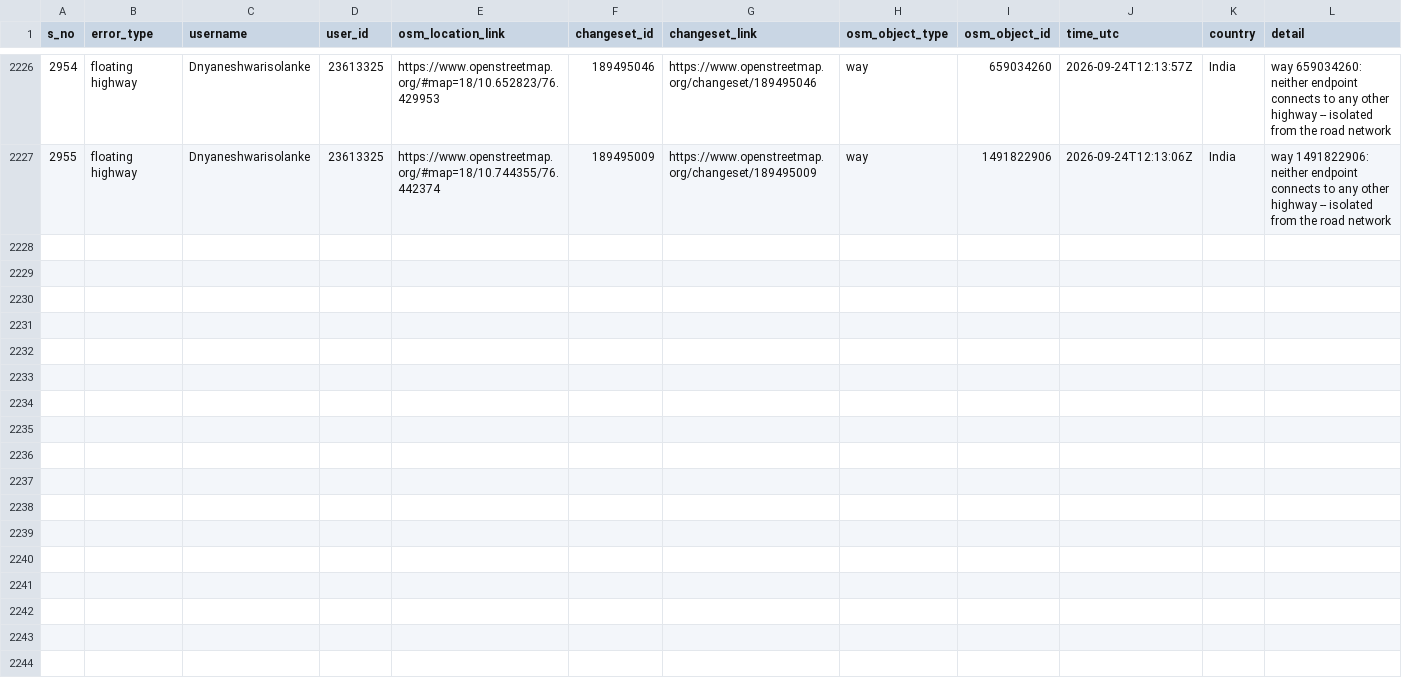
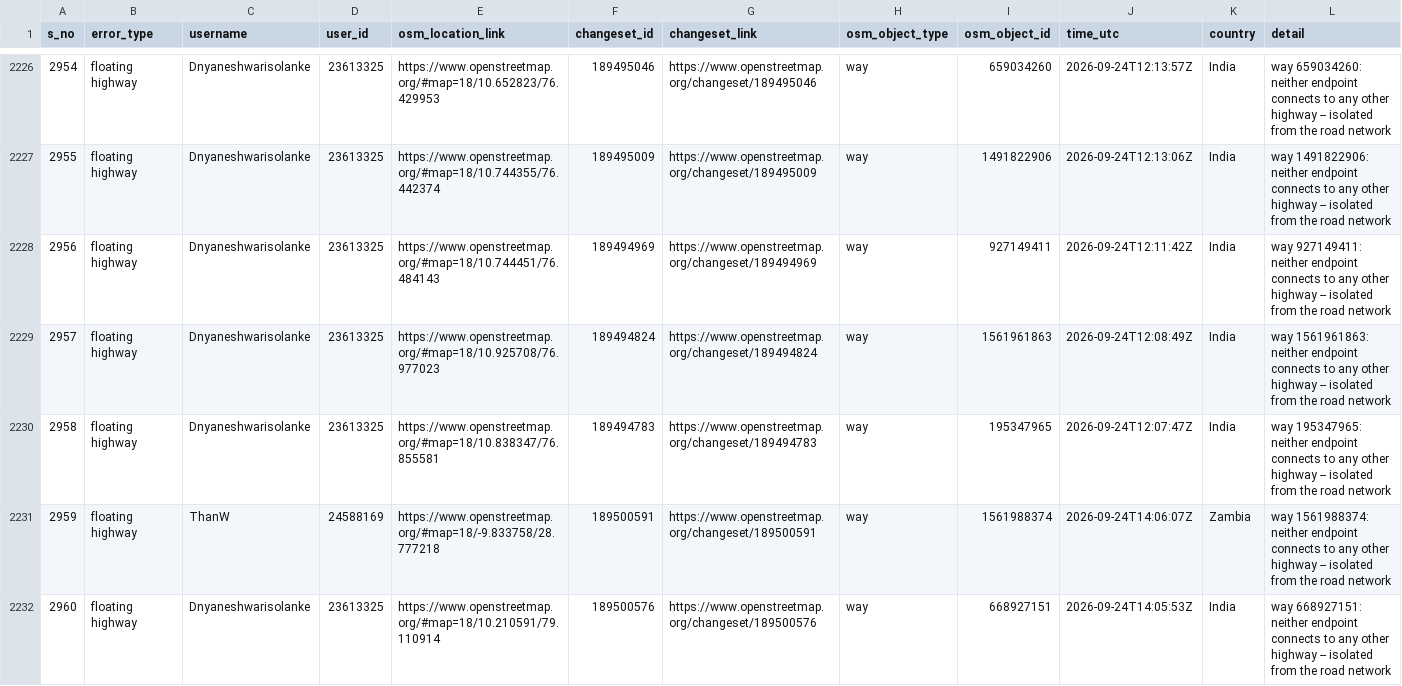
Before and after one commit to KingVik-Planet/OSM_Quality_Check, a CSV file: data/quality_check_1.csv, drawn as a sheet; only a part is shown, gaps mark what is left out.

```diff
--- a/data/quality_check_1.csv
+++ b/data/quality_check_1.csv
@@ -2227 +2227,6 @@ s_no,error_type,username,user_id,osm_location_link,changeset_id,changeset_link,o
 2955,floating highway,Dnyaneshwarisolanke,23613325,https://www.openstreetmap.org/#map=18/10.744355/76.442374,189495009,https://www.openstreetmap.org/changeset/189495009,way,1491822906,2026-09-24T12:13:06Z,India,way 1491822906: neither endpoint connects to any other highway -- isolated from the road network
+2956,floating highway,Dnyaneshwarisolanke,23613325,https://www.openstreetmap.org/#map=18/10.744451/76.484143,189494969,https://www.openstreetmap.org/changeset/189494969,way,927149411,2026-09-24T12:11:42Z,India,way 927149411: neither endpoint connects to any other highway -- isolated from the road network
+2957,floating highway,Dnyaneshwarisolanke,23613325,https://www.openstreetmap.org/#map=18/10.925708/76.977023,189494824,https://www.openstreetmap.org/changeset/189494824,way,1561961863,2026-09-24T12:08:49Z,India,way 1561961863: neither endpoint connects to any other highway -- isolated from the road network
+2958,floating highway,Dnyaneshwarisolanke,23613325,https://www.openstreetmap.org/#map=18/10.838347/76.855581,189494783,https://www.openstreetmap.org/changeset/189494783,way,195347965,2026-09-24T12:07:47Z,India,way 195347965: neither endpoint connects to any other highway -- isolated from the road network
+2959,floating highway,ThanW,24588169,https://www.openstreetmap.org/#map=18/-9.833758/28.777218,189500591,https://www.openstreetmap.org/changeset/189500591,way,1561988374,2026-09-24T14:06:07Z,Zambia,way 1561988374: neither endpoint connects to any other highway -- isolated from the road network
+2960,floating highway,Dnyaneshwarisolanke,23613325,https://www.openstreetmap.org/#map=18/10.210591/79.110914,189500576,https://www.openstreetmap.org/changeset/189500576,way,668927151,2026-09-24T14:05:53Z,India,way 668927151: neither endpoint connects to any other highway -- isolated from the road network
```
Also changed, not shown: 2 other files.
